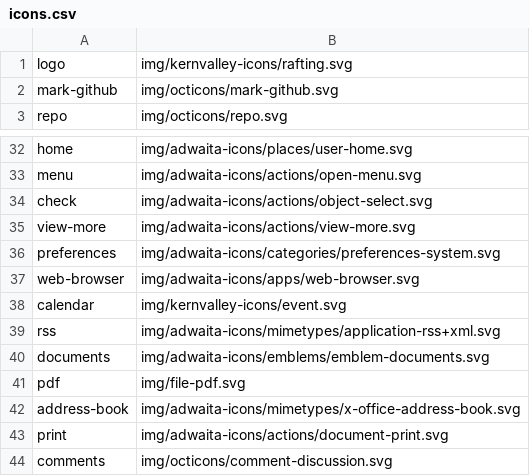
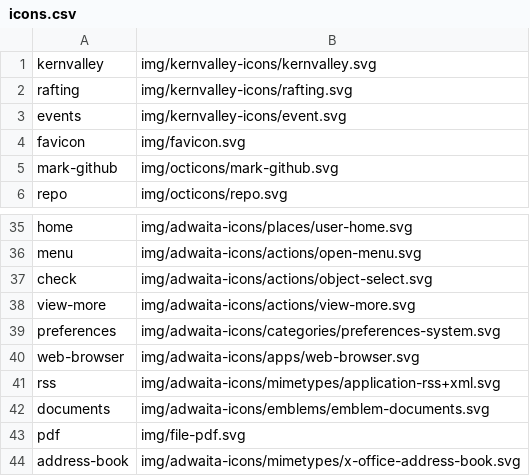
Before and after one commit to kernvalley/rafting.kernvalley.us, a CSV file: img/icons.csv, drawn as a sheet; only a part is shown, gaps mark what is left out; the shorter side is filled out with more unchanged rows.

Commit message:
Update icons

```diff
--- a/img/icons.csv
+++ b/img/icons.csv
@@ -1,2 +1,5 @@
-logo,img/kernvalley-icons/rafting.svg
+kernvalley,img/kernvalley-icons/kernvalley.svg
+rafting,img/kernvalley-icons/rafting.svg
+events,img/kernvalley-icons/event.svg
+favicon,img/favicon.svg
 mark-github,img/octicons/mark-github.svg
@@ -37,3 +40,2 @@ preferences,img/adwaita-icons/categories/preferences-system.svg
 web-browser,img/adwaita-icons/apps/web-browser.svg
-calendar,img/kernvalley-icons/event.svg
 rss,img/adwaita-icons/mimetypes/application-rss+xml.svg
```
Also changed, not shown: 2 other files.
